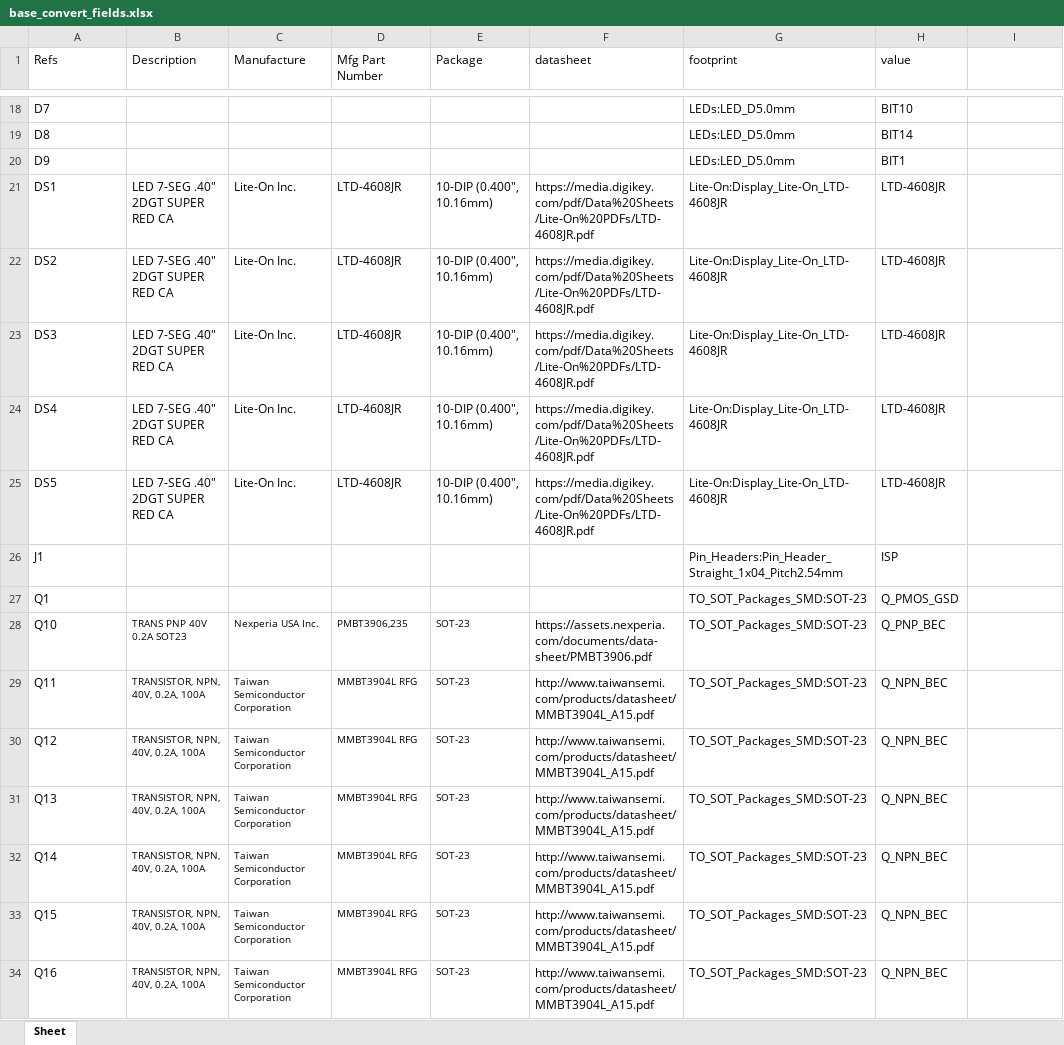
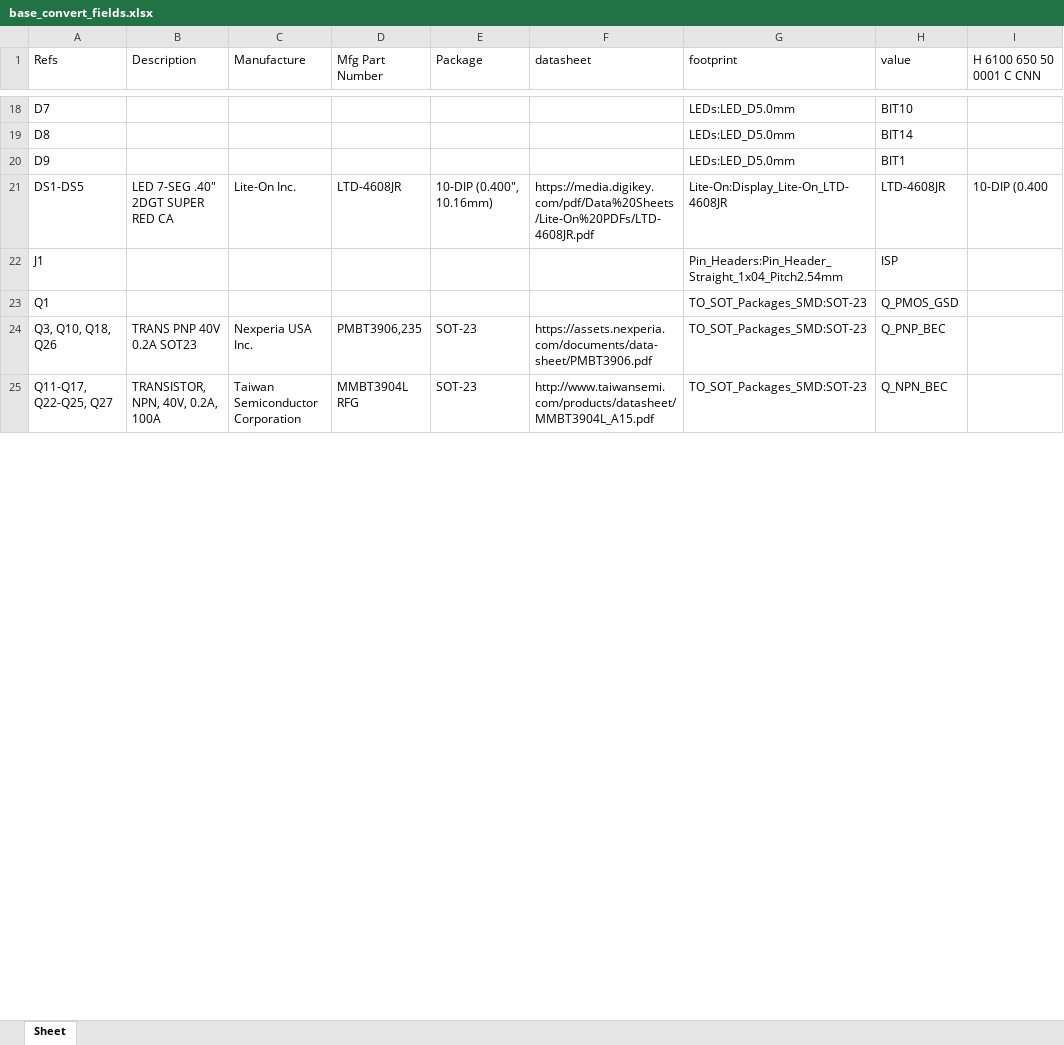
Before and after one commit to sdp8483/base_convert, an Excel workbook: base_convert_fields.xlsx, sheet Sheet, drawn as a sheet; only a part is shown, gaps mark what is left out; values as stored, in another font and other column widths than the file's, no borders; removed rows and columns are numbered as before the commit, all else as after; the diff covers the shown part only; the diff names each change by its address in the sheet, - before the commit and + after, or states it on an @@ line.

```diff
--- a/base_convert_fields.xlsx (sheet Sheet)
+++ b/base_convert_fields.xlsx (sheet Sheet)
-I1: (empty)
+I1: H 6100 650 50 0001 C CNN
-A21 (Refs): DS1
+A21 (Refs): DS1-DS5
-I21 (H 6100 650 50 0001 C CNN): (empty)
+I21 (H 6100 650 50 0001 C CNN): 10-DIP (0.400
-row 22: DS2 | LED 7-SEG .40" 2DGT SUPER RED CA | Lite-On Inc. | LTD-4608JR | 10-DIP (0.400", 10.16mm) | https://media.digikey.com/pdf/Data%20Sheets/Lite-On%20PDFs/LTD-4608JR.pdf | Lite-On:Display_Lite-On_LTD-4608JR | LTD-4608JR
-row 23: DS3 | LED 7-SEG .40" 2DGT SUPER RED CA | Lite-On Inc. | LTD-4608JR | 10-DIP (0.400", 10.16mm) | https://media.digikey.com/pdf/Data%20Sheets/Lite-On%20PDFs/LTD-4608JR.pdf | Lite-On:Display_Lite-On_LTD-4608JR | LTD-4608JR
-row 24: DS4 | LED 7-SEG .40" 2DGT SUPER RED CA | Lite-On Inc. | LTD-4608JR | 10-DIP (0.400", 10.16mm) | https://media.digikey.com/pdf/Data%20Sheets/Lite-On%20PDFs/LTD-4608JR.pdf | Lite-On:Display_Lite-On_LTD-4608JR | LTD-4608JR
-row 25: DS5 | LED 7-SEG .40" 2DGT SUPER RED CA | Lite-On Inc. | LTD-4608JR | 10-DIP (0.400", 10.16mm) | https://media.digikey.com/pdf/Data%20Sheets/Lite-On%20PDFs/LTD-4608JR.pdf | Lite-On:Display_Lite-On_LTD-4608JR | LTD-4608JR
-A24 (Refs): Q10
+A24 (Refs): Q3, Q10, Q18, Q26
@@ B24:E25 text size: larger @@
-A25 (Refs): Q11
+A25 (Refs): Q11-Q17, Q22-Q25, Q27
-row 30: Q12 | TRANSISTOR, NPN, 40V, 0.2A, 100A | Taiwan Semiconductor Corporation | MMBT3904L RFG | SOT-23 | http://www.taiwansemi.com/products/datasheet/MMBT3904L_A15.pdf | TO_SOT_Packages_SMD:SOT-23 | Q_NPN_BEC
-row 31: Q13 | TRANSISTOR, NPN, 40V, 0.2A, 100A | Taiwan Semiconductor Corporation | MMBT3904L RFG | SOT-23 | http://www.taiwansemi.com/products/datasheet/MMBT3904L_A15.pdf | TO_SOT_Packages_SMD:SOT-23 | Q_NPN_BEC
-row 32: Q14 | TRANSISTOR, NPN, 40V, 0.2A, 100A | Taiwan Semiconductor Corporation | MMBT3904L RFG | SOT-23 | http://www.taiwansemi.com/products/datasheet/MMBT3904L_A15.pdf | TO_SOT_Packages_SMD:SOT-23 | Q_NPN_BEC
-row 33: Q15 | TRANSISTOR, NPN, 40V, 0.2A, 100A | Taiwan Semiconductor Corporation | MMBT3904L RFG | SOT-23 | http://www.taiwansemi.com/products/datasheet/MMBT3904L_A15.pdf | TO_SOT_Packages_SMD:SOT-23 | Q_NPN_BEC
-row 34: Q16 | TRANSISTOR, NPN, 40V, 0.2A, 100A | Taiwan Semiconductor Corporation | MMBT3904L RFG | SOT-23 | http://www.taiwansemi.com/products/datasheet/MMBT3904L_A15.pdf | TO_SOT_Packages_SMD:SOT-23 | Q_NPN_BEC
```
Also changed, not shown: 50 removed rows, 15 edited cells and cell formats elsewhere in this sheet, 34 other files.
